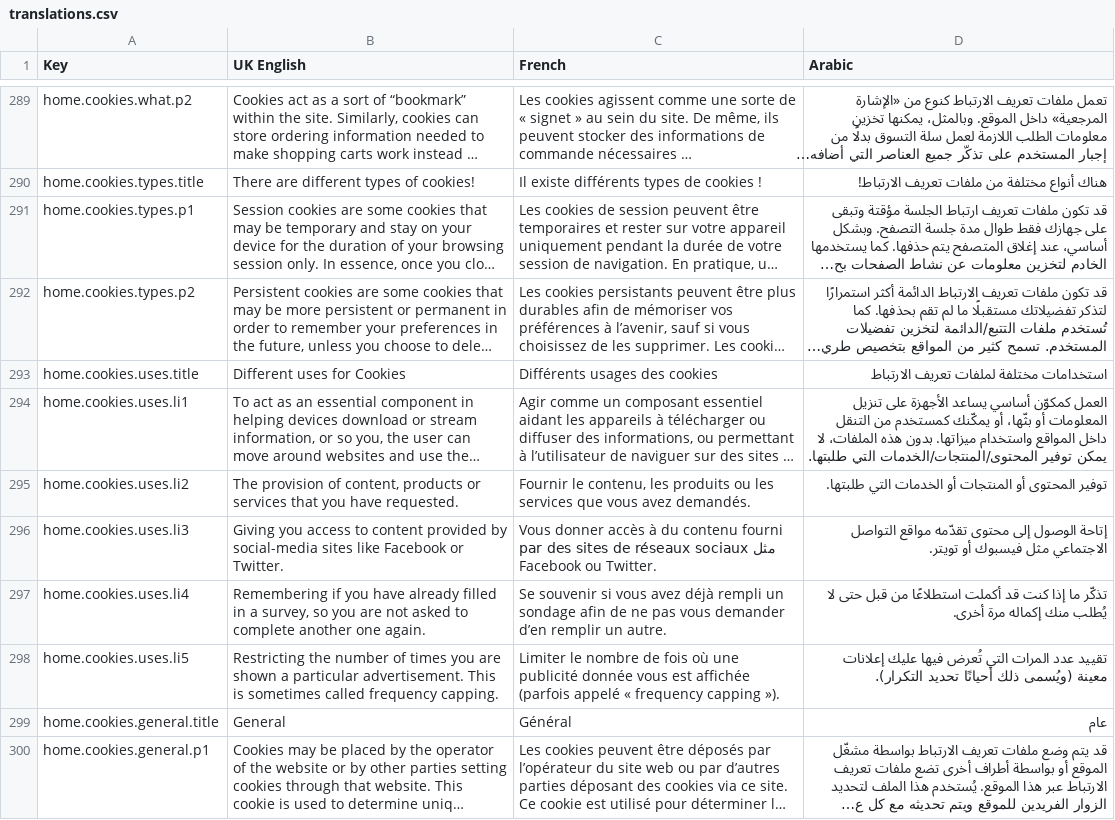
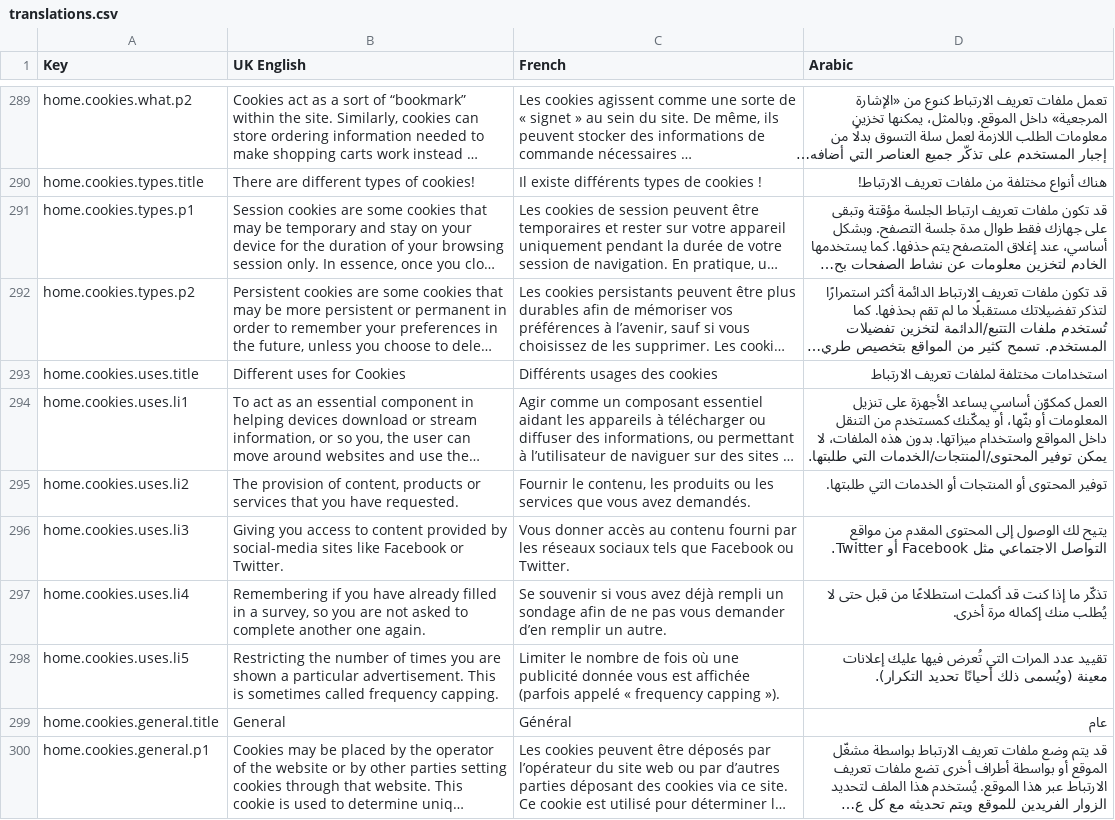
Before and after one commit to Pritamthing/eclipsoair, a CSV file: assets/translations.csv, drawn as a sheet; only a part is shown, gaps mark what is left out; long unchanged cells end in …; the diff covers the shown part only; the diff names each change by its address in the sheet, - before the commit and + after, or states it on an @@ line.

```diff
--- a/assets/translations.csv
+++ b/assets/translations.csv
-C296 (French): …donner accès à du contenu fourni par des sites de réseaux sociaux مثل Facebook ou…
+C296 (French): …donner accès au contenu fourni par les réseaux sociaux tels que Facebook ou…
-D296 (Arabic): إتاحة الوصول إلى محتوى تقدّمه مواقع التواصل الاجتماعي مثل فيسبوك أو تويتر.
+D296 (Arabic): يتيح لك الوصول إلى المحتوى المقدم من مواقع التواصل الاجتماعي مثل Facebook أو Twitter.
```
Also changed, not shown: 23 edited cells elsewhere in this file, 6 other files.
